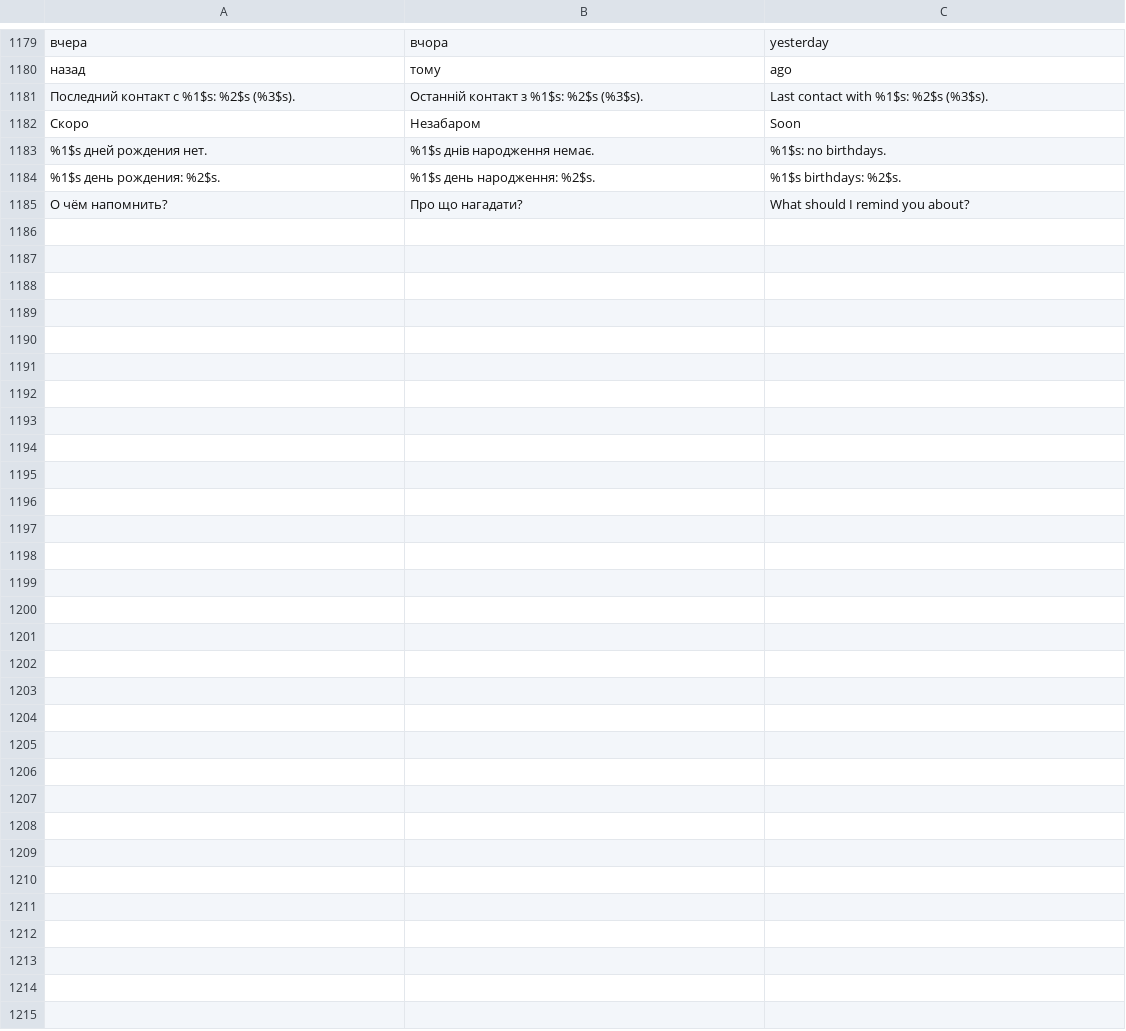
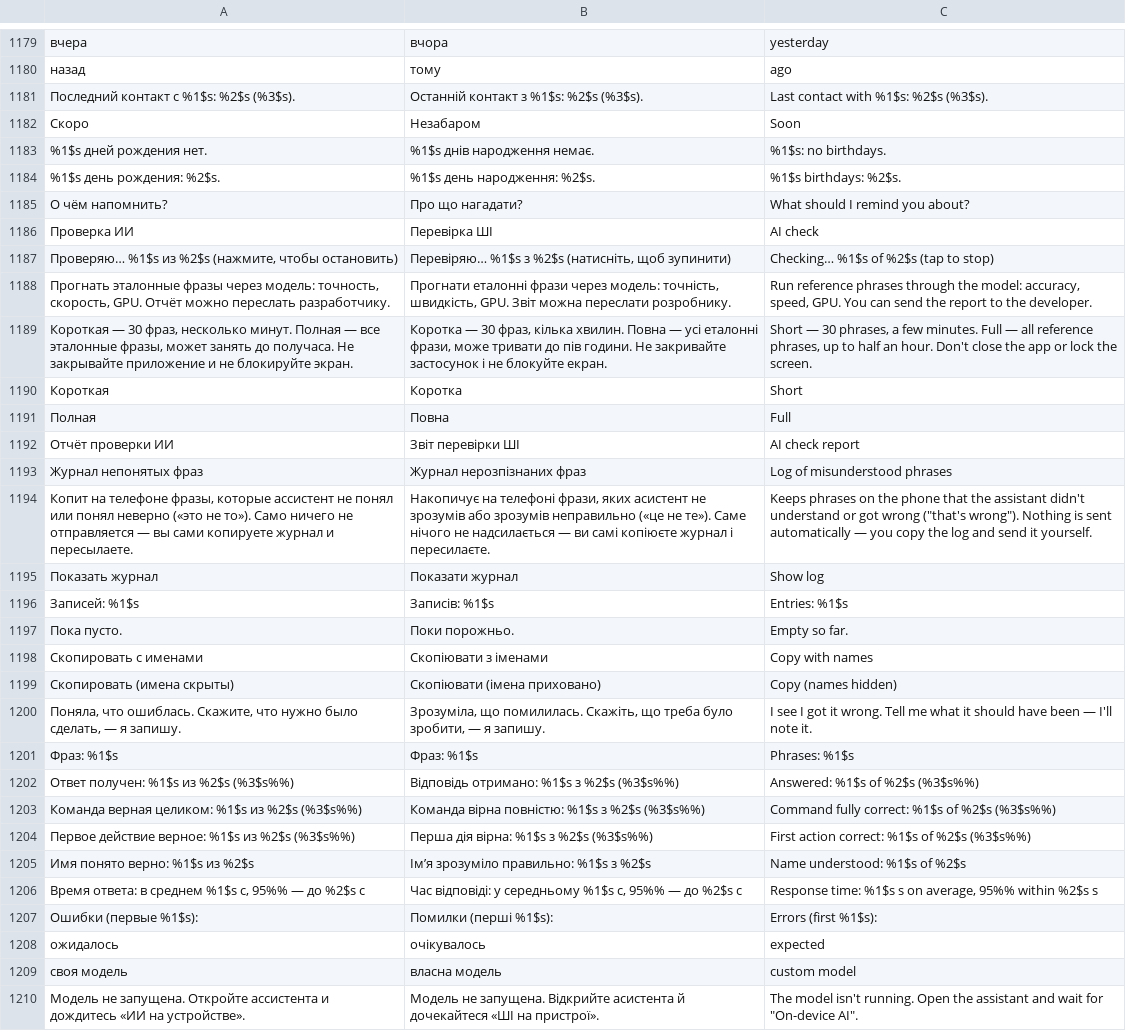
Before and after one commit to Rykovtt/Ttst, a TSV file: app/src/main/assets/i18n.tsv, drawn as a sheet; only a part is shown, gaps mark what is left out; the diff names each change by its address in the sheet, - before the commit and + after, or states it on an @@ line.

```diff
--- a/app/src/main/assets/i18n.tsv
+++ b/app/src/main/assets/i18n.tsv
+row 1186: Проверка ИИ | Перевірка ШІ | AI check
+row 1187: Проверяю… %1$s из %2$s (нажмите, чтобы остановить) | Перевіряю… %1$s з %2$s (натисніть, щоб зупинити) | Checking… %1$s of %2$s (tap to stop)
+row 1188: Прогнать эталонные фразы через модель: точность, скорость, GPU. Отчёт можно переслать разработчику. | Прогнати еталонні фрази через модель: точність, швидкість, GPU. Звіт можна переслати розробнику. | Run reference phrases through the model: accuracy, speed, GPU. You can send the report to the developer.
+row 1189: Короткая — 30 фраз, несколько минут. Полная — все эталонные фразы, может занять до получаса. Не закрывайте приложение и не блокируйте экран. | Коротка — 30 фраз, кілька хвилин. Повна — усі еталонні фрази, може тривати до пів години. Не закривайте застосунок і не блокуйте екран. | Short — 30 phrases, a few minutes. Full — all reference phrases, up to half an hour. Don't close the app or lock the screen.
+row 1190: Короткая | Коротка | Short
+row 1191: Полная | Повна | Full
+row 1192: Отчёт проверки ИИ | Звіт перевірки ШІ | AI check report
+row 1193: Журнал непонятых фраз | Журнал нерозпізнаних фраз | Log of misunderstood phrases
+row 1194: Копит на телефоне фразы, которые ассистент не понял или понял неверно («это не то»). Само ничего не отправляется — вы сами копируете журнал и пересылаете. | Накопичує на телефоні фрази, яких асистент не зрозумів або зрозумів неправильно («це не те»). Саме нічого не надсилається — ви самі копіюєте журнал і пересилаєте. | Keeps phrases on the phone that the assistant didn't understand or got wrong ("that's wrong"). Nothing is sent automatically — you copy the log and send it yourself.
+row 1195: Показать журнал | Показати журнал | Show log
+row 1196: Записей: %1$s | Записів: %1$s | Entries: %1$s
+row 1197: Пока пусто. | Поки порожньо. | Empty so far.
+row 1198: Скопировать с именами | Скопіювати з іменами | Copy with names
+row 1199: Скопировать (имена скрыты) | Скопіювати (імена приховано) | Copy (names hidden)
+row 1200: Поняла, что ошиблась. Скажите, что нужно было сделать, — я запишу. | Зрозуміла, що помилилась. Скажіть, що треба було зробити, — я запишу. | I see I got it wrong. Tell me what it should have been — I'll note it.
+row 1201: Фраз: %1$s | Фраз: %1$s | Phrases: %1$s
+row 1202: Ответ получен: %1$s из %2$s (%3$s%%) | Відповідь отримано: %1$s з %2$s (%3$s%%) | Answered: %1$s of %2$s (%3$s%%)
+row 1203: Команда верная целиком: %1$s из %2$s (%3$s%%) | Команда вірна повністю: %1$s з %2$s (%3$s%%) | Command fully correct: %1$s of %2$s (%3$s%%)
+row 1204: Первое действие верное: %1$s из %2$s (%3$s%%) | Перша дія вірна: %1$s з %2$s (%3$s%%) | First action correct: %1$s of %2$s (%3$s%%)
+row 1205: Имя понято верно: %1$s из %2$s | Імʼя зрозуміло правильно: %1$s з %2$s | Name understood: %1$s of %2$s
+row 1206: Время ответа: в среднем %1$s с, 95%% — до %2$s с | Час відповіді: у середньому %1$s с, 95%% — до %2$s с | Response time: %1$s s on average, 95%% within %2$s s
+row 1207: Ошибки (первые %1$s): | Помилки (перші %1$s): | Errors (first %1$s):
+row 1208: ожидалось | очікувалось | expected
+row 1209: своя модель | власна модель | custom model
+row 1210: Модель не запущена. Откройте ассистента и дождитесь «ИИ на устройстве». | Модель не запущена. Відкрийте асистента й дочекайтеся «ШІ на пристрої». | The model isn't running. Open the assistant and wait for "On-device AI".
```
Also changed, not shown: 13 other files.
